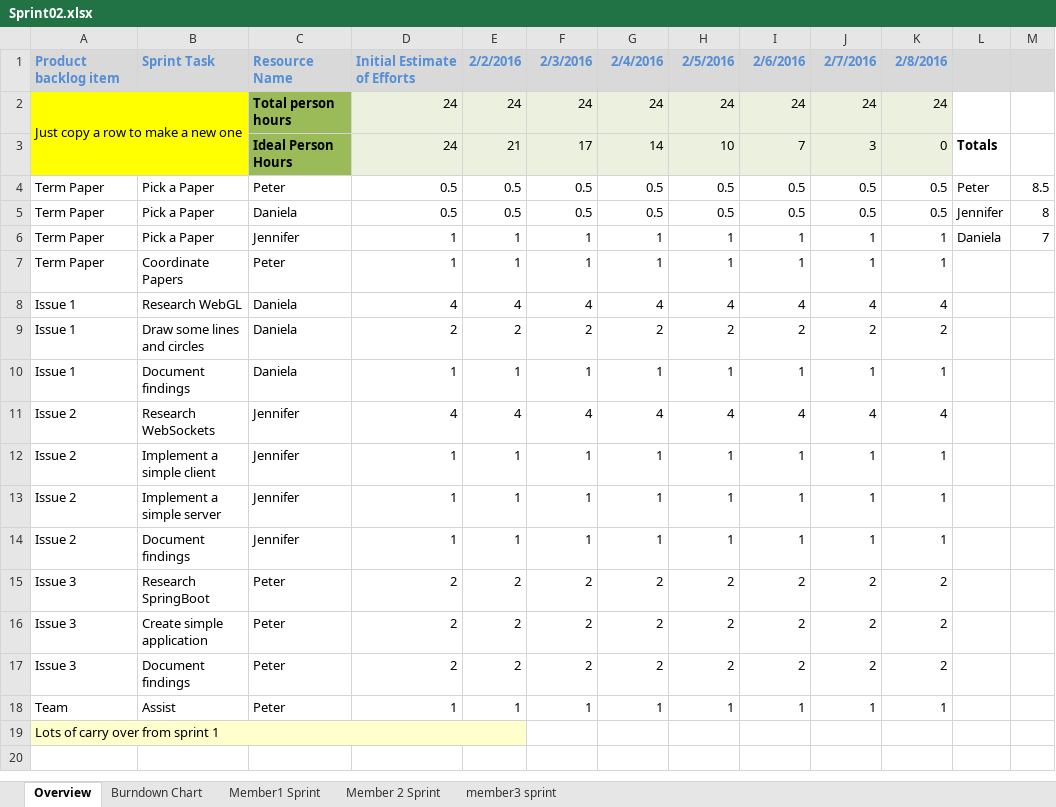
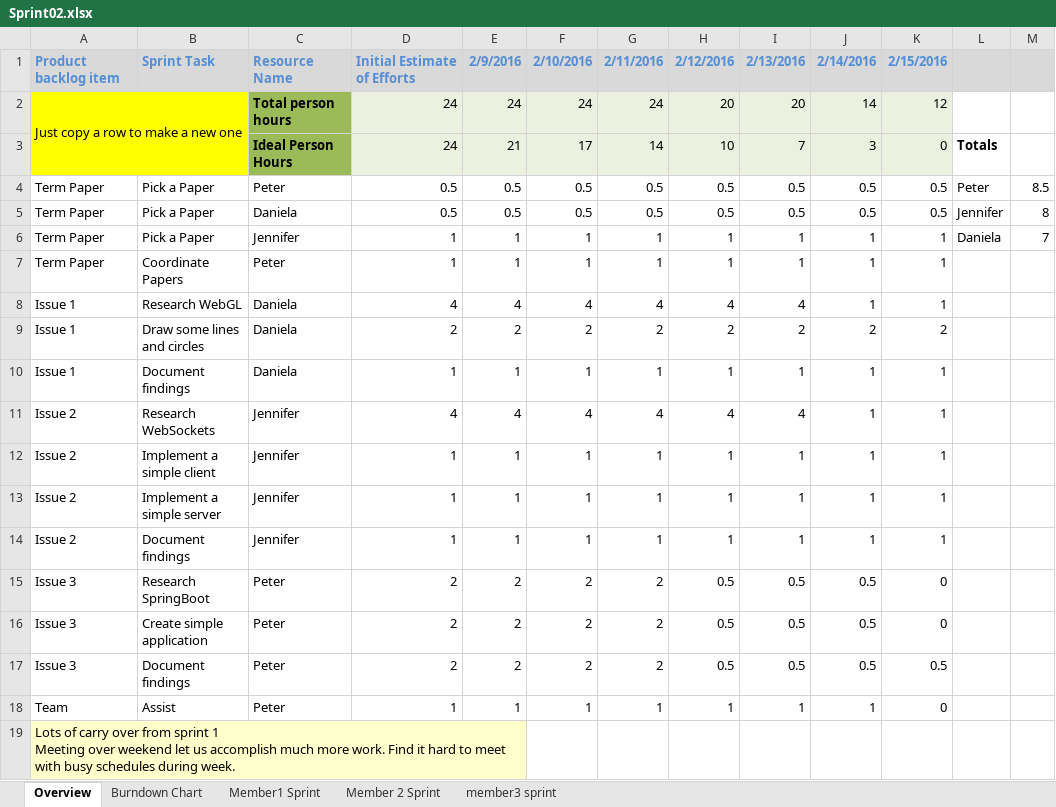
Before and after one commit to dmartign/TicTacToe-Java-Microservices-Project, an Excel workbook: project/Sprint02.xlsx, sheet Overview, drawn as a sheet; values as stored, in another font and other column widths than the file's, no borders; ↵ is a line break in a cell; the diff names each change by its address in the sheet, - before the commit and + after, or states it on an @@ line.

Commit message:
Closed out sprint 2, started sprint 3

```diff
--- a/project/Sprint02.xlsx (sheet Overview)
+++ b/project/Sprint02.xlsx (sheet Overview)
-E1: 2/2/2016
+E1: 2/9/2016
-F1: 2/3/2016
+F1: 2/10/2016
-G1: 2/4/2016
+G1: 2/11/2016
-H1: 2/5/2016
+H1: 2/12/2016
-I1: 2/6/2016
+I1: 2/13/2016
-J1: 2/7/2016
+J1: 2/14/2016
-K1: 2/8/2016
+K1: 2/15/2016
-H2: 24
+H2: 20
-I2: 24
+I2: 20
-J2: 24
+J2: 14
-K2: 24
+K2: 12
-J8: 4
+J8: 1
-K8: 4
+K8: 1
-J11: 4
+J11: 1
-K11: 4
+K11: 1
-H15:H17: 2
+H15:H17: 0.5
-I15:I17: 2
+I15:I17: 0.5
-J15:J17: 2
+J15:J17: 0.5
-K15:K16: 2
+K15:K16: 0
-K17: 2
+K17: 0.5
-K18: 1
+K18: 0
-A19: …sprint 1
+A19: …sprint 1 ↵ Meeting over weekend let us accomplish much more work. Find it hard to meet with busy schedules during week.
```
Also changed, not shown: charts or pictures, 1 other file.
